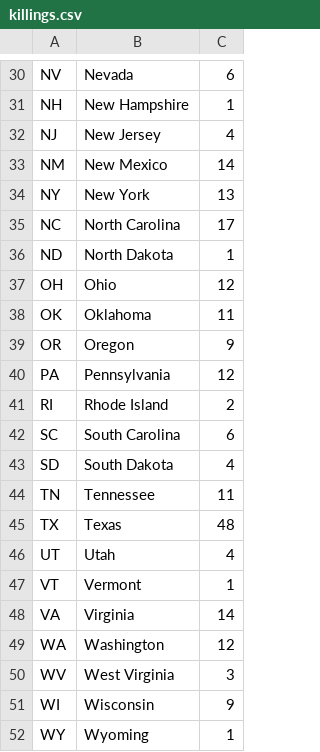
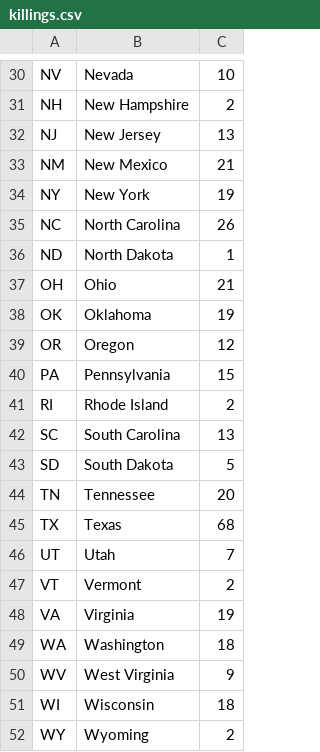
Before and after one commit to campaignzero/campaign-zero-widget, a CSV file: app/killings.csv, drawn as a sheet; only a part is shown, gaps mark what is left out; the diff covers the shown part only; the diff names each change by its address in the sheet, - before the commit and + after, or states it on an @@ line.

```diff
--- a/app/killings.csv
+++ b/app/killings.csv
-C30: 6
+C30: 10
-C31: 1
+C31: 2
-C32: 4
+C32: 13
-C33: 14
+C33: 21
-C34: 13
+C34: 19
-C35: 17
+C35: 26
-C37: 12
+C37: 21
-C38: 11
+C38: 19
-C39: 9
+C39: 12
-C40: 12
+C40: 15
-C42: 6
+C42: 13
-C43: 4
+C43: 5
-C44: 11
+C44: 20
-C45: 48
+C45: 68
-C46: 4
+C46: 7
-C47: 1
+C47: 2
-C48: 14
+C48: 19
-C49: 12
+C49: 18
-C50: 3
+C50: 9
-C51: 9
+C51: 18
-C52: 1
+C52: 2
```
Also changed, not shown: 26 edited cells elsewhere in this file.
